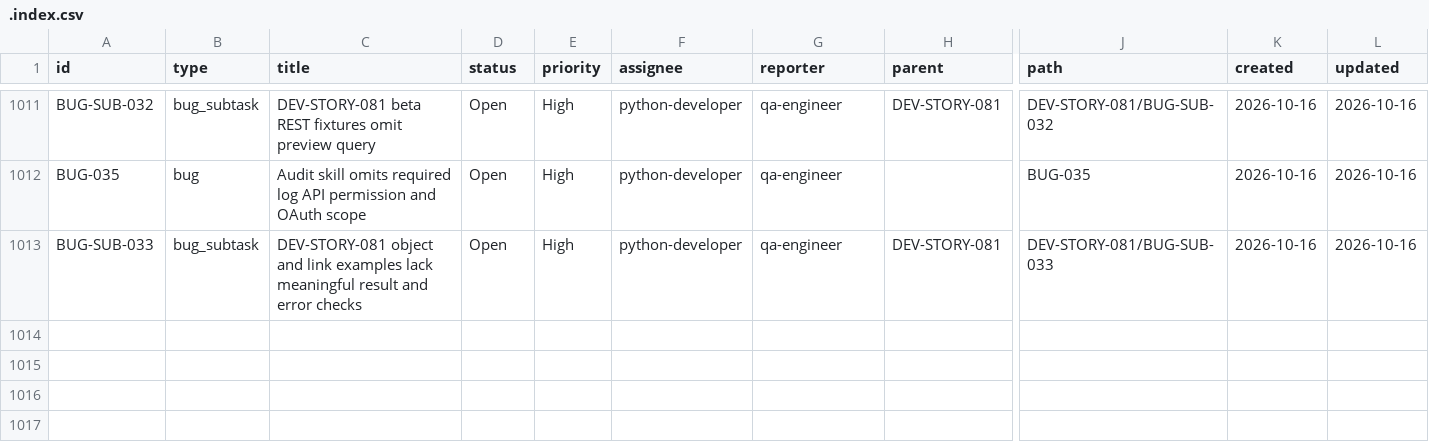
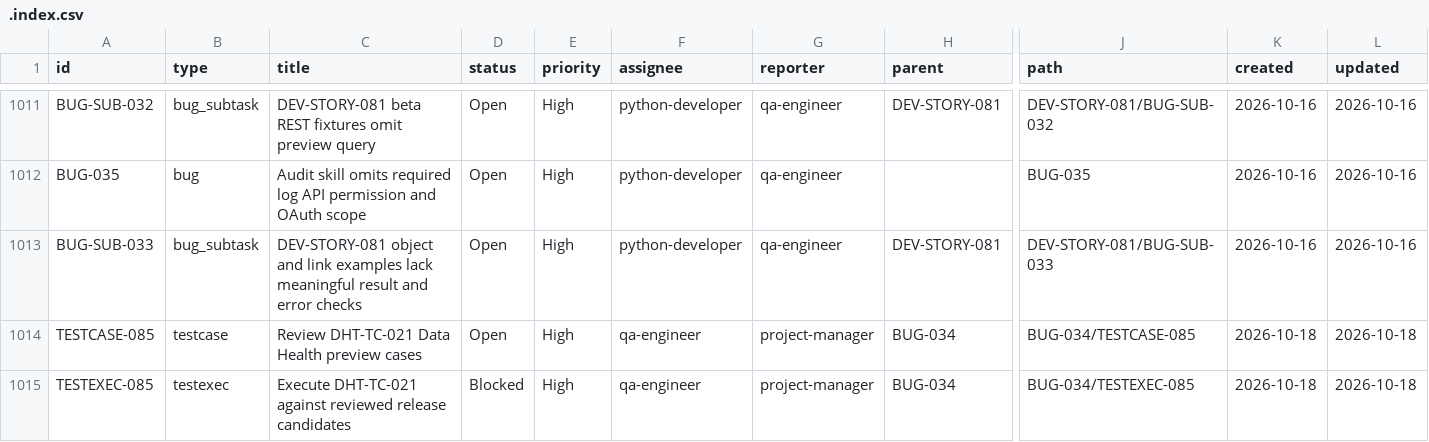
Before and after one commit to t-jet/pal_found_cli, a CSV file: .ept/tracker/.config/.index.csv, drawn as a sheet; only a part is shown, gaps mark what is left out; rows hold the shown columns only; the diff names each change by its address in the sheet, - before the commit and + after, or states it on an @@ line.

Commit message:
Capture Data Health QA work and reconcile link IDs

```diff
--- a/.ept/tracker/.config/.index.csv
+++ b/.ept/tracker/.config/.index.csv
+row 1014: TESTCASE-085 | testcase | Review DHT-TC-021 Data Health preview cases | Open | High | qa-engineer | project-manager | BUG-034 | BUG-034/TESTCASE-085 | 2026-10-18 | 2026-10-18
+row 1015: TESTEXEC-085 | testexec | Execute DHT-TC-021 against reviewed release candidates | Blocked | High | qa-engineer | project-manager | BUG-034 | BUG-034/TESTEXEC-085 | 2026-10-18 | 2026-10-18
```
Also changed, not shown: .ept/tracker/.config/.link-index.csv, 10 other files.
